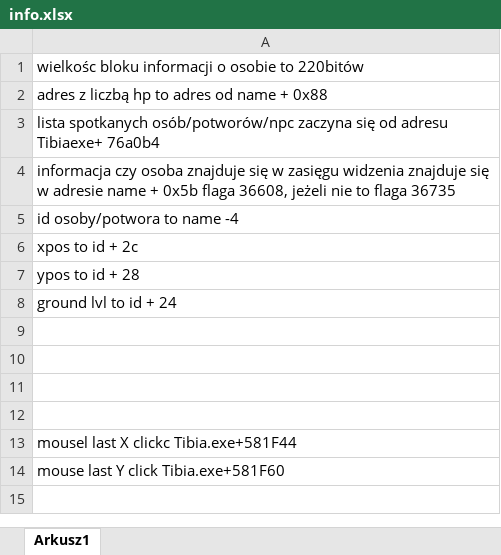
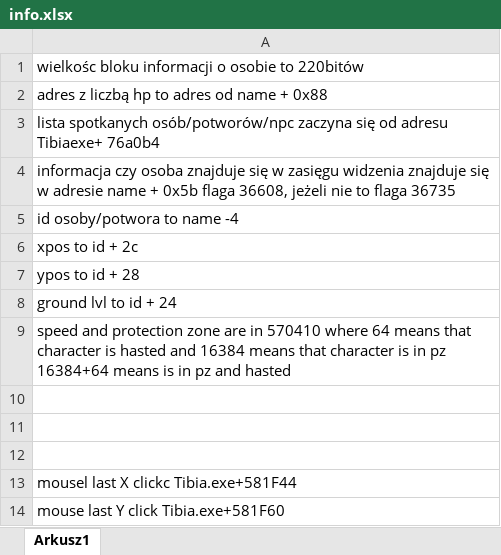
Before and after one commit to wmatecki97/TibiaHelper, an Excel workbook: info.xlsx, sheet Arkusz1, drawn as a sheet; values as stored, in another font and other column widths than the file's, no borders; the diff names each change by its address in the sheet, - before the commit and + after, or states it on an @@ line.

Commit message:
Bugs fixed, changed auto haste to check hasted flag

```diff
--- a/info.xlsx (sheet Arkusz1)
+++ b/info.xlsx (sheet Arkusz1)
-A9: (empty)
+A9: speed and protection zone are in 570410 where 64 means that character is hasted and 16384 means that character is in pz 16384+64 means is in pz and hasted
```
Also changed, not shown: 23 other files.
